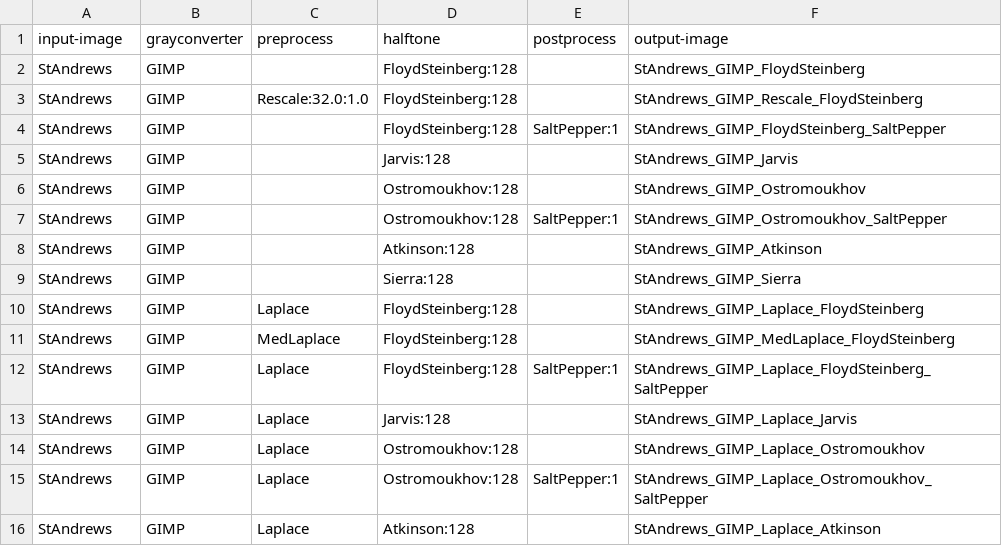
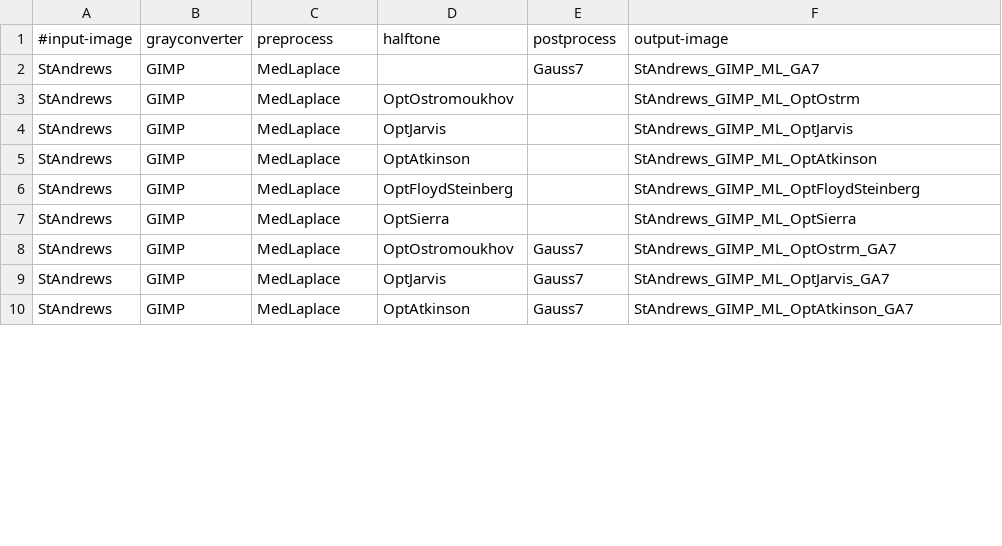
Before and after one commit to DonChr/MonaLena, a CSV file: standrews.csv, drawn as a sheet; only a part is shown; the diff covers the shown part only.

```diff
--- a/standrews.csv
+++ b/standrews.csv
@@ -1,16 +1,10 @@
-input-image,grayconverter,preprocess,halftone,postprocess,output-image
-StAndrews,GIMP,,FloydSteinberg:128,,StAndrews_GIMP_FloydSteinberg
-StAndrews,GIMP,Rescale:32.0:1.0,FloydSteinberg:128,,StAndrews_GIMP_Rescale_FloydSteinberg
-StAndrews,GIMP,,FloydSteinberg:128,SaltPepper:1,StAndrews_GIMP_FloydSteinberg_SaltPepper
-StAndrews,GIMP,,Jarvis:128,,StAndrews_GIMP_Jarvis
-StAndrews,GIMP,,Ostromoukhov:128,,StAndrews_GIMP_Ostromoukhov
-StAndrews,GIMP,,Ostromoukhov:128,SaltPepper:1,StAndrews_GIMP_Ostromoukhov_SaltPepper
-StAndrews,GIMP,,Atkinson:128,,StAndrews_GIMP_Atkinson
-StAndrews,GIMP,,Sierra:128,,StAndrews_GIMP_Sierra
-StAndrews,GIMP,Laplace,FloydSteinberg:128,,StAndrews_GIMP_Laplace_FloydSteinberg
-StAndrews,GIMP,MedLaplace,FloydSteinberg:128,,StAndrews_GIMP_MedLaplace_FloydSteinberg
-StAndrews,GIMP,Laplace,FloydSteinberg:128,SaltPepper:1,StAndrews_GIMP_Laplace_FloydSteinberg_SaltPepper
-StAndrews,GIMP,Laplace,Jarvis:128,,StAndrews_GIMP_Laplace_Jarvis
-StAndrews,GIMP,Laplace,Ostromoukhov:128,,StAndrews_GIMP_Laplace_Ostromoukhov
-StAndrews,GIMP,Laplace,Ostromoukhov:128,SaltPepper:1,StAndrews_GIMP_Laplace_Ostromoukhov_SaltPepper
-StAndrews,GIMP,Laplace,Atkinson:128,,StAndrews_GIMP_Laplace_Atkinson
+#input-image,grayconverter,preprocess,halftone,postprocess,output-image
+StAndrews,GIMP,MedLaplace,,Gauss7,StAndrews_GIMP_ML_GA7
+StAndrews,GIMP,MedLaplace,OptOstromoukhov,,StAndrews_GIMP_ML_OptOstrm
+StAndrews,GIMP,MedLaplace,OptJarvis,,StAndrews_GIMP_ML_OptJarvis
+StAndrews,GIMP,MedLaplace,OptAtkinson,,StAndrews_GIMP_ML_OptAtkinson
+StAndrews,GIMP,MedLaplace,OptFloydSteinberg,,StAndrews_GIMP_ML_OptFloydSteinberg
+StAndrews,GIMP,MedLaplace,OptSierra,,StAndrews_GIMP_ML_OptSierra
+StAndrews,GIMP,MedLaplace,OptOstromoukhov,Gauss7,StAndrews_GIMP_ML_OptOstrm_GA7
+StAndrews,GIMP,MedLaplace,OptJarvis,Gauss7,StAndrews_GIMP_ML_OptJarvis_GA7
+StAndrews,GIMP,MedLaplace,OptAtkinson,Gauss7,StAndrews_GIMP_ML_OptAtkinson_GA7
```
Also changed, not shown: 4 removed rows and 8 edited cells elsewhere in this file, house.csv, landscape.csv, 5 other files.
